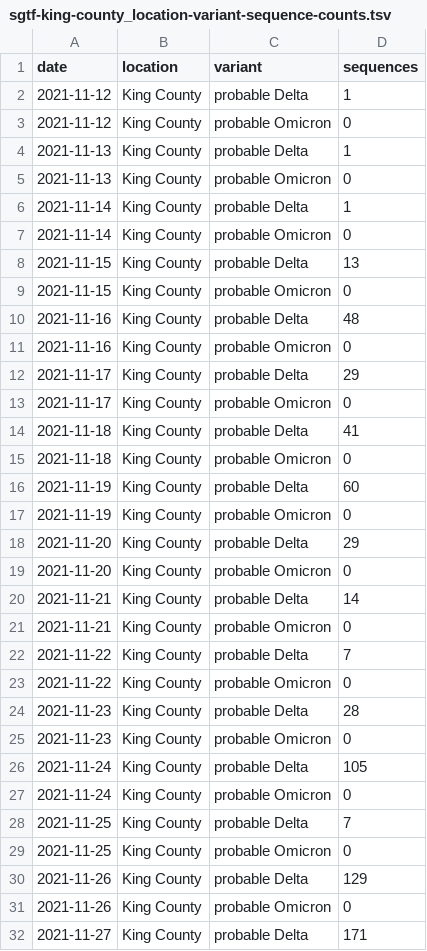
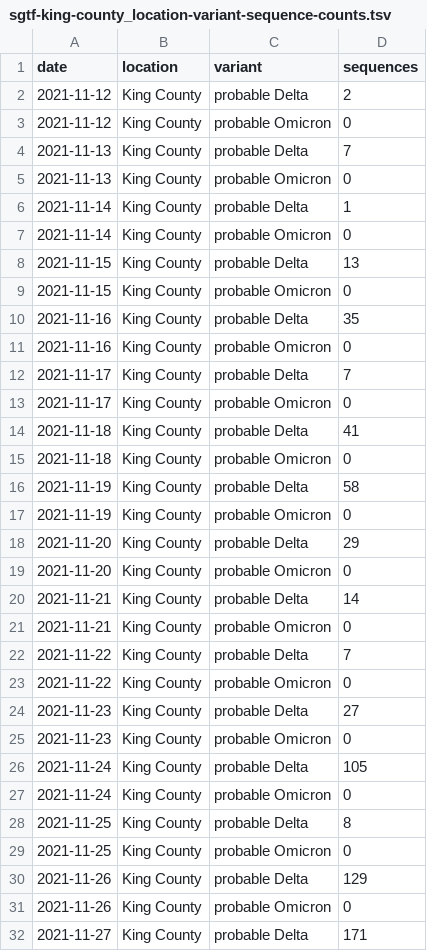
Before and after one commit to blab/rt-from-frequency-dynamics, a TSV file: data/sgtf-king-county_location-variant-sequence-counts.tsv, drawn as a sheet; only a part is shown; the diff covers the shown part only.

```diff
--- a/data/sgtf-king-county_location-variant-sequence-counts.tsv
+++ b/data/sgtf-king-county_location-variant-sequence-counts.tsv
@@ -1,5 +1,5 @@
 date	location	variant	sequences
-2021-11-12	King County	probable Delta	1
+2021-11-12	King County	probable Delta	2
 2021-11-12	King County	probable Omicron	0
-2021-11-13	King County	probable Delta	1
+2021-11-13	King County	probable Delta	7
 2021-11-13	King County	probable Omicron	0
@@ -9,5 +9,5 @@ date	location	variant	sequences
 2021-11-15	King County	probable Omicron	0
-2021-11-16	King County	probable Delta	48
+2021-11-16	King County	probable Delta	35
 2021-11-16	King County	probable Omicron	0
-2021-11-17	King County	probable Delta	29
+2021-11-17	King County	probable Delta	7
 2021-11-17	King County	probable Omicron	0
@@ -15,3 +15,3 @@ date	location	variant	sequences
 2021-11-18	King County	probable Omicron	0
-2021-11-19	King County	probable Delta	60
+2021-11-19	King County	probable Delta	58
 2021-11-19	King County	probable Omicron	0
@@ -23,3 +23,3 @@ date	location	variant	sequences
 2021-11-22	King County	probable Omicron	0
-2021-11-23	King County	probable Delta	28
+2021-11-23	King County	probable Delta	27
 2021-11-23	King County	probable Omicron	0
@@ -27,3 +27,3 @@ date	location	variant	sequences
 2021-11-24	King County	probable Omicron	0
-2021-11-25	King County	probable Delta	7
+2021-11-25	King County	probable Delta	8
 2021-11-25	King County	probable Omicron	0
```
Also changed, not shown: 2 added rows and 20 edited cells elsewhere in this file, data/sgtf-king-county_location-case-counts.tsv, 2 other files.
